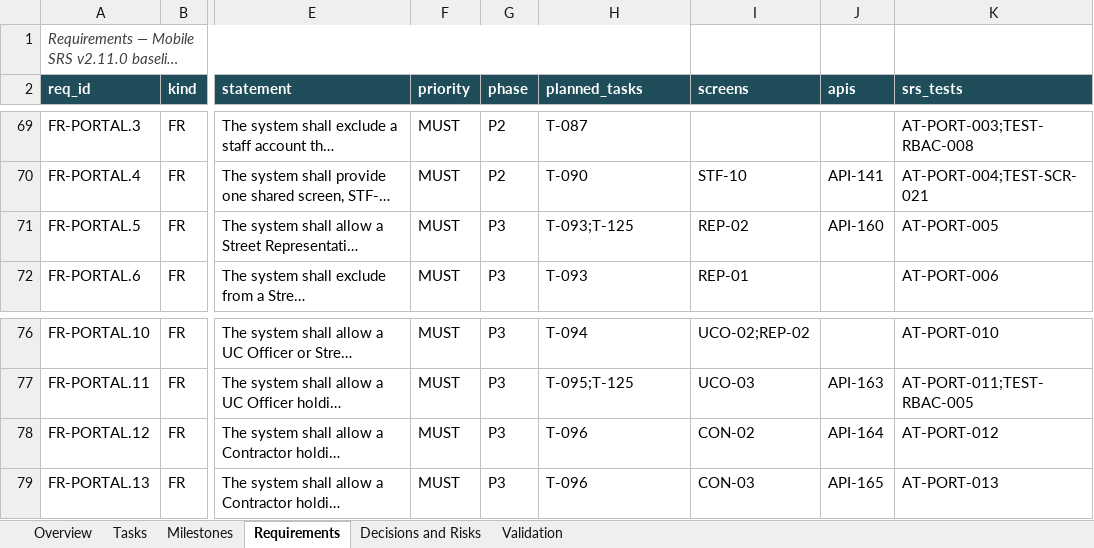
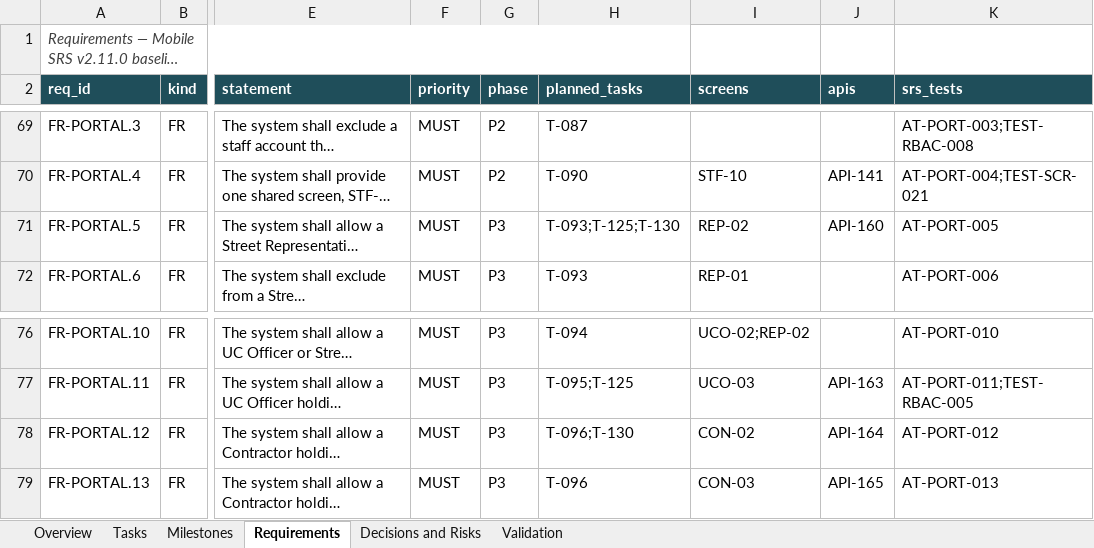
Before and after one commit to hassanjalal789/parakh-civic-tech, an Excel workbook: tracking/Parakh_Project_Tracker.xlsx, sheet Requirements, drawn as a sheet; only a part is shown, gaps mark what is left out; long unchanged cells end in …; values as stored, in another font and other column widths than the file's, no borders; the diff names each change by its address in the sheet, - before the commit and + after, or states it on an @@ line.

```diff
--- a/tracking/Parakh_Project_Tracker.xlsx (sheet Requirements)
+++ b/tracking/Parakh_Project_Tracker.xlsx (sheet Requirements)
-H71 (planned_tasks): T-093;T-125
+H71 (planned_tasks): T-093;T-125;T-130
-H78 (planned_tasks): T-096
+H78 (planned_tasks): T-096;T-130
```
Also changed, not shown: sheet Tasks, sheet Overview, sheet Validation, sheet Milestones, 9 other files.
